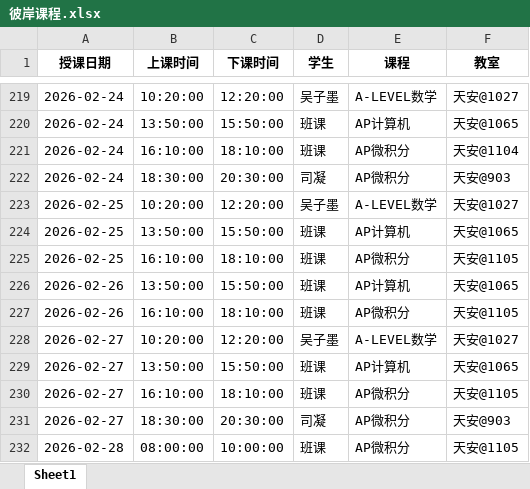
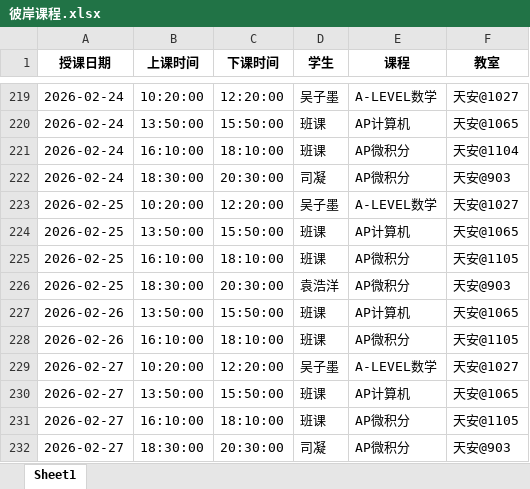
Before and after one commit to xiulikun/course-schedule, an Excel workbook: 彼岸课程.xlsx, sheet Sheet1, drawn as a sheet; only a part is shown, gaps mark what is left out; the shorter side is filled out with more unchanged rows; values as stored, in another font and other column widths than the file's, no borders; the diff names each change by its address in the sheet, - before the commit and + after, or states it on an @@ line.

Commit message:
自动更新课程表

```diff
--- a/彼岸课程.xlsx (sheet Sheet1)
+++ b/彼岸课程.xlsx (sheet Sheet1)
+row 226: 2026-02-25 | 18:30:00 | 20:30:00 | 袁浩洋 | AP微积分 | 天安@903
```
